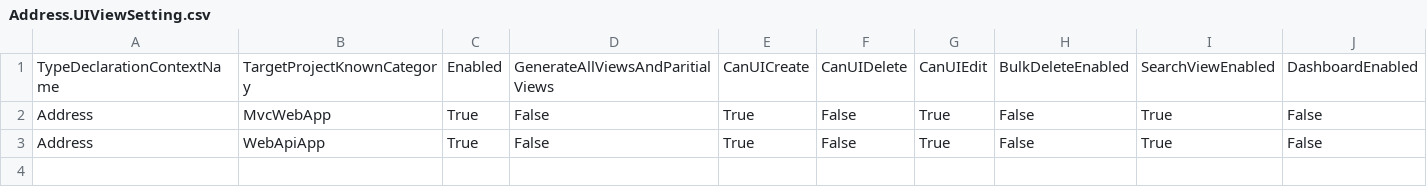
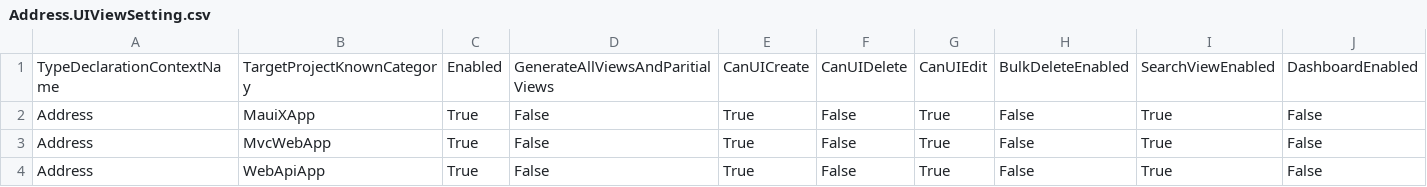
Before and after one commit to ntierontime/AdventureWorksLT2019, a CSV file: .cg/.persist/UIViewSettings/Address.UIViewSetting.csv, drawn as a sheet; only a part is shown; rows hold the shown columns only; the diff names each change by its address in the sheet, - before the commit and + after, or states it on an @@ line.

```diff
--- a/.cg/.persist/UIViewSettings/Address.UIViewSetting.csv
+++ b/.cg/.persist/UIViewSettings/Address.UIViewSetting.csv
+row 2: Address | MauiXApp | True | False | True | False | True | False | True | False
```
Also changed, not shown: .cg/.persist/AdventureWorksLT2019.AssemblyInfo.csv, .cg/.persist/UIViewSettings/BuildVersion.UIViewSetting.csv, 51 other files.
